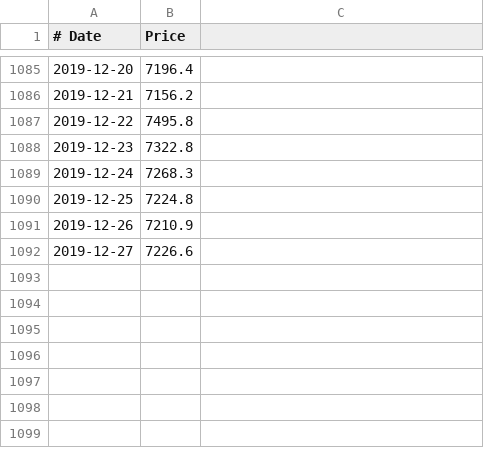
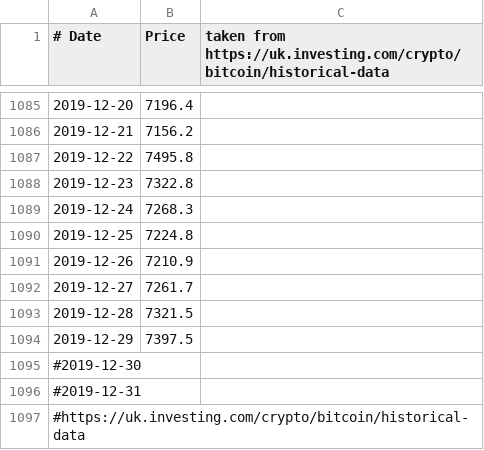
Before and after one commit to hazelcast/hazelcast-jet-demos, a CSV file: bitcoin-death-cross/src/main/resources/BTCUSD.csv, drawn as a sheet; only a part is shown, gaps mark what is left out; the diff names each change by its address in the sheet, - before the commit and + after, or states it on an @@ line.

Commit message:
More prices

```diff
--- a/bitcoin-death-cross/src/main/resources/BTCUSD.csv
+++ b/bitcoin-death-cross/src/main/resources/BTCUSD.csv
-C1: (empty)
+C1: taken from https://uk.investing.com/crypto/bitcoin/historical-data
-B1092 (Price): 7226.6
+B1092 (Price): 7261.7
+row 1093: 2019-12-28 | 7321.5
+row 1094: 2019-12-29 | 7397.5
+row 1095: #2019-12-30
+row 1096: #2019-12-31
+row 1097: #https://uk.investing.com/crypto/bitcoin/historical-data
```
